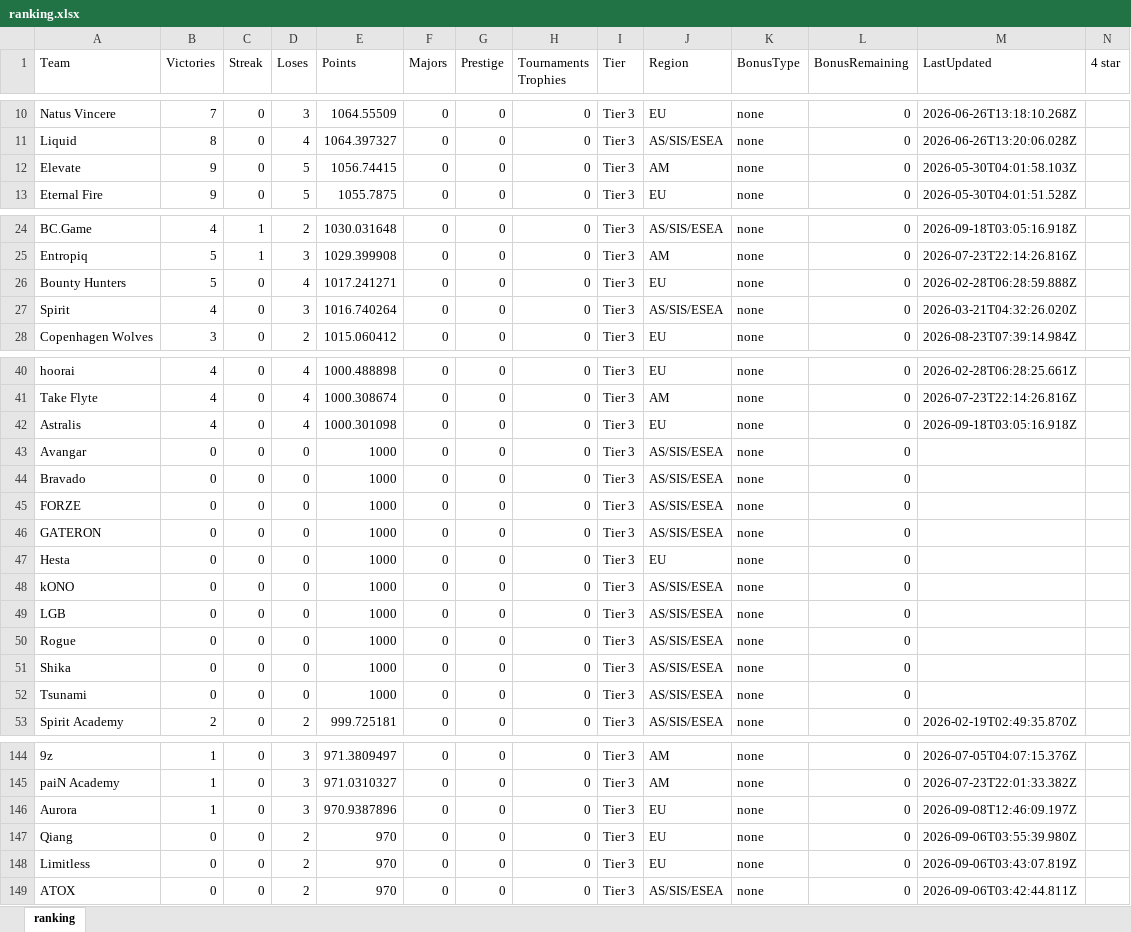
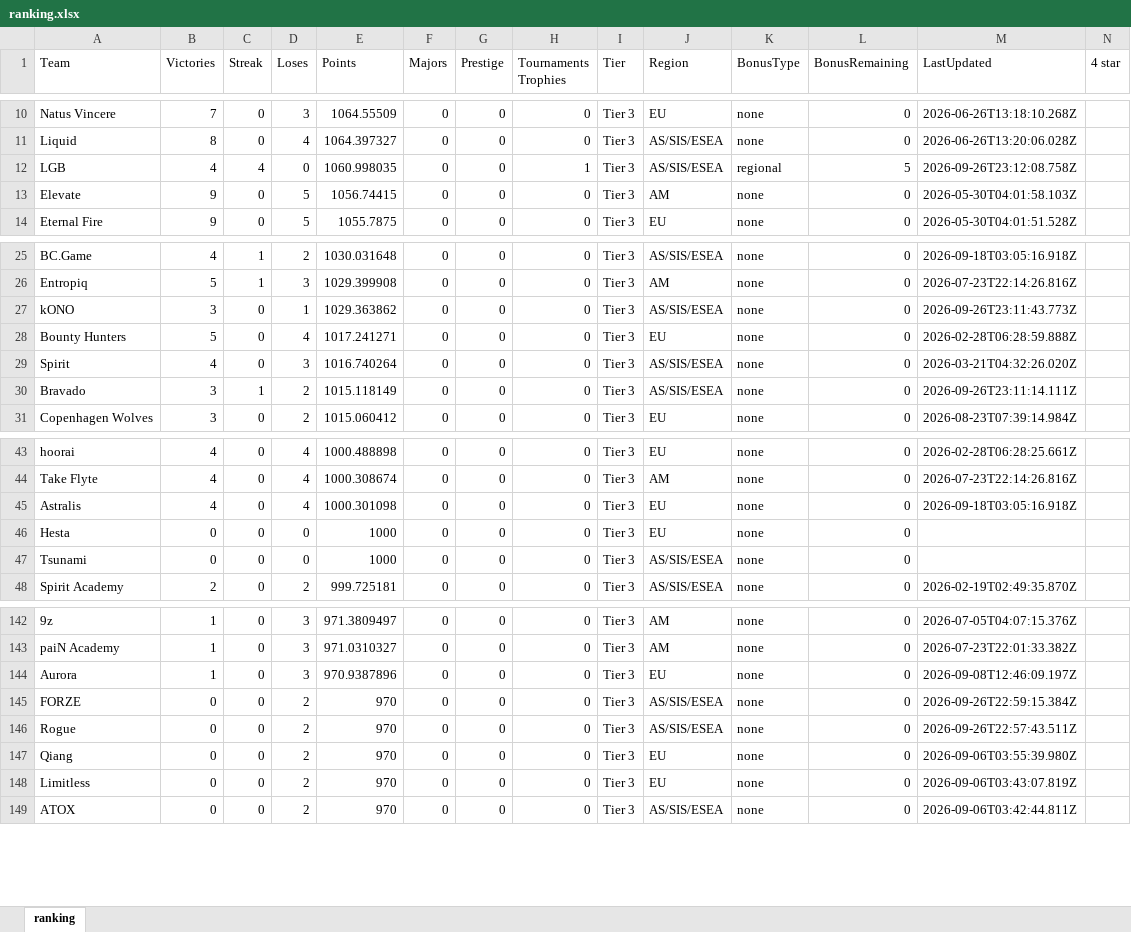
Before and after one commit to ravengone/ck-tools, an Excel workbook: file/ranking.xlsx, sheet ranking, drawn as a sheet; only a part is shown, gaps mark what is left out; values as stored, in another font and other column widths than the file's, no borders; removed rows and columns are numbered as before the commit, all else as after; rows hold the shown columns only; the diff covers the shown part only; the diff names each change by its address in the sheet, - before the commit and + after, or states it on an @@ line.

```diff
--- a/file/ranking.xlsx (sheet ranking)
+++ b/file/ranking.xlsx (sheet ranking)
+row 12: LGB | 4 | 4 | 0 | 1060.998035 | 0 | 0 | 1 | Tier 3 | AS/SIS/ESEA | regional | 5 | 2026-09-26T23:12:08.758Z
+row 27: kONO | 3 | 0 | 1 | 1029.363862 | 0 | 0 | 0 | Tier 3 | AS/SIS/ESEA | none | 0 | 2026-09-26T23:11:43.773Z
+row 30: Bravado | 3 | 1 | 2 | 1015.118149 | 0 | 0 | 0 | Tier 3 | AS/SIS/ESEA | none | 0 | 2026-09-26T23:11:14.111Z
-row 43: Avangar | 0 | 0 | 0 | 1000 | 0 | 0 | 0 | Tier 3 | AS/SIS/ESEA | none | 0
-row 44: Bravado | 0 | 0 | 0 | 1000 | 0 | 0 | 0 | Tier 3 | AS/SIS/ESEA | none | 0
-row 45: FORZE | 0 | 0 | 0 | 1000 | 0 | 0 | 0 | Tier 3 | AS/SIS/ESEA | none | 0
-row 46: GATERON | 0 | 0 | 0 | 1000 | 0 | 0 | 0 | Tier 3 | AS/SIS/ESEA | none | 0
-row 48: kONO | 0 | 0 | 0 | 1000 | 0 | 0 | 0 | Tier 3 | AS/SIS/ESEA | none | 0
-row 49: LGB | 0 | 0 | 0 | 1000 | 0 | 0 | 0 | Tier 3 | AS/SIS/ESEA | none | 0
-row 50: Rogue | 0 | 0 | 0 | 1000 | 0 | 0 | 0 | Tier 3 | AS/SIS/ESEA | none | 0
-row 51: Shika | 0 | 0 | 0 | 1000 | 0 | 0 | 0 | Tier 3 | AS/SIS/ESEA | none | 0
+row 145: FORZE | 0 | 0 | 2 | 970 | 0 | 0 | 0 | Tier 3 | AS/SIS/ESEA | none | 0 | 2026-09-26T22:59:15.384Z
+row 146: Rogue | 0 | 0 | 2 | 970 | 0 | 0 | 0 | Tier 3 | AS/SIS/ESEA | none | 0 | 2026-09-26T22:57:43.511Z
```
Also changed, not shown: 3 added rows elsewhere in this sheet, file/history.xlsx, 2 other files.
